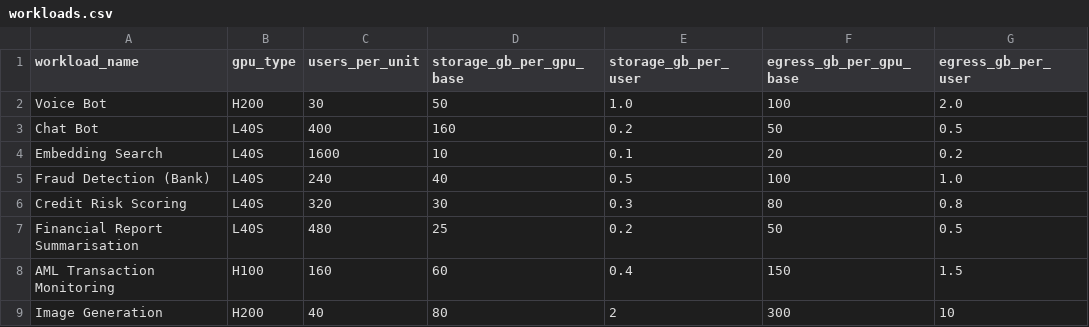
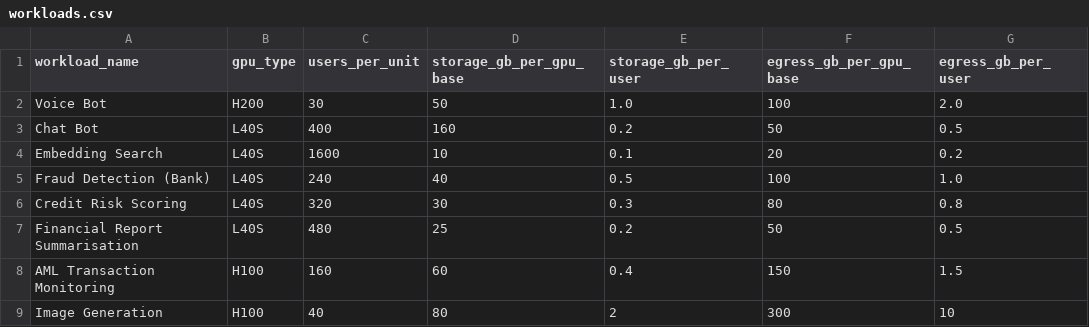
Before and after one commit to sdama88/Redsand-Calculator, a CSV file: workloads.csv, drawn as a sheet.

Commit message:
Update workloads.csv

```diff
--- a/workloads.csv
+++ b/workloads.csv
@@ -8,2 +8,2 @@ Financial Report Summarisation,L40S,480,25,0.2,50,0.5
 AML Transaction Monitoring,H100,160,60,0.4,150,1.5
-Image Generation,H200,40,80,2,300,10
+Image Generation,H100,40,80,2,300,10
```
